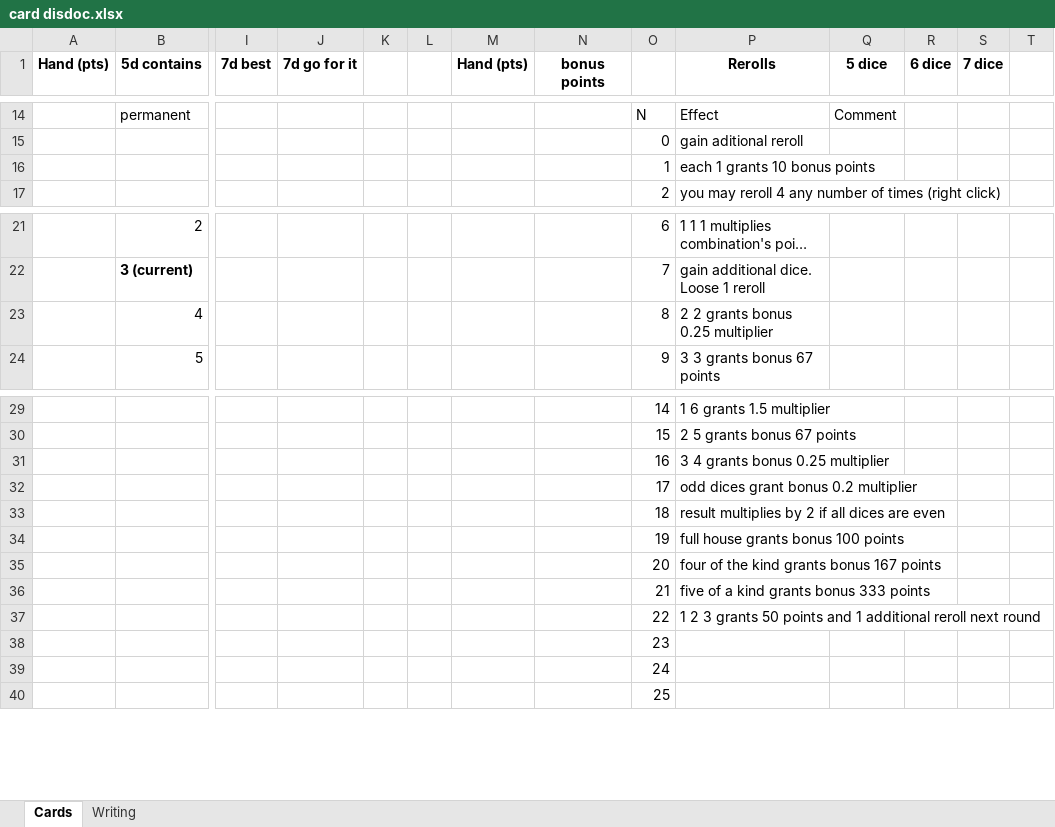
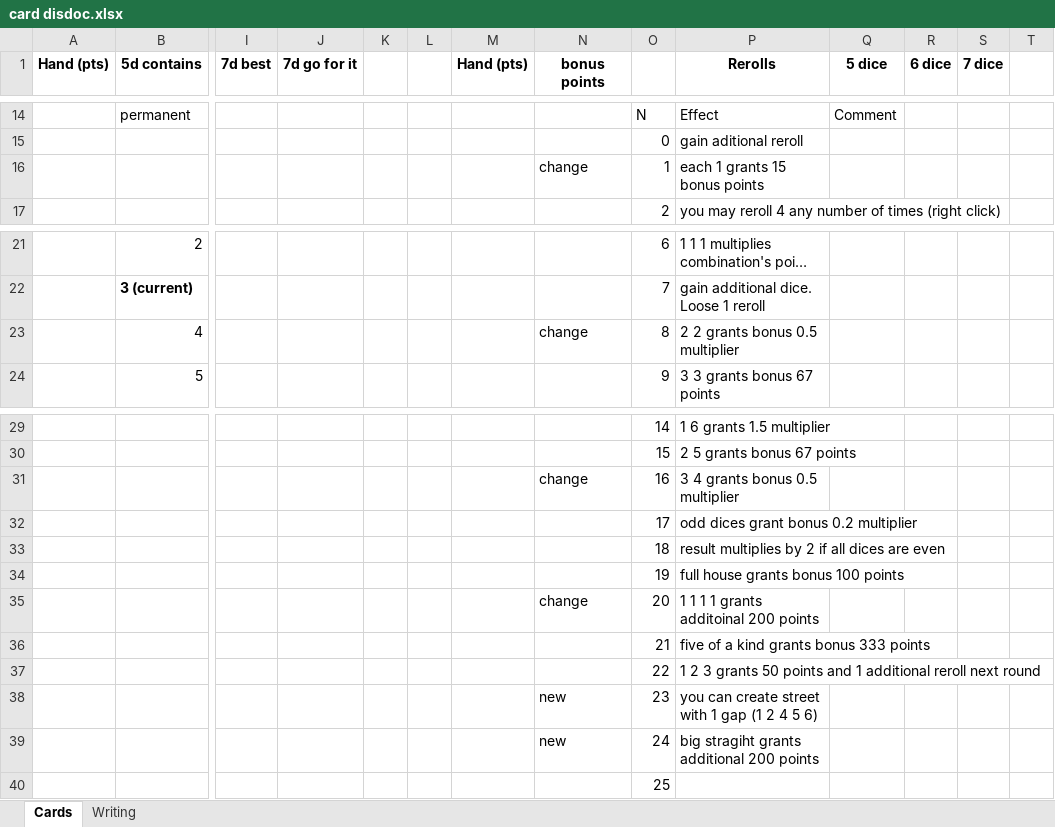
Before and after one commit to dadporosya/ld60, an Excel workbook: card disdoc.xlsx, sheet Cards, drawn as a sheet; only a part is shown, gaps mark what is left out; long unchanged cells end in …; values as stored, in another font and other column widths than the file's, no borders; removed rows and columns are numbered as before the commit, all else as after; rows hold the shown columns only; the diff names each change by its address in the sheet, - before the commit and + after, or states it on an @@ line.

```diff
--- a/card disdoc.xlsx (sheet Cards)
+++ b/card disdoc.xlsx (sheet Cards)
-N16 (bonus points): (empty)
+N16 (bonus points): change
-P16 (Rerolls): each 1 grants 10 bonus points
+P16 (Rerolls): each 1 grants 15 bonus points
-N23 (bonus points): (empty)
+N23 (bonus points): change
-P23 (Rerolls): 2 2 grants bonus 0.25 multiplier
+P23 (Rerolls): 2 2 grants bonus 0.5 multiplier
-N31 (bonus points): (empty)
+N31 (bonus points): change
-P31 (Rerolls): 3 4 grants bonus 0.25 multiplier
+P31 (Rerolls): 3 4 grants bonus 0.5 multiplier
-row 35:  |  |  |  |  |  |  |  | 20 | four of the kind grants bonus 167 points
+row 35:  |  |  |  |  |  |  | change | 20 | 1 1 1 1 grants additoinal 200 points
-row 38:  |  |  |  |  |  |  |  | 23
-row 39:  |  |  |  |  |  |  |  | 24
+row 38:  |  |  |  |  |  |  | new | 23 | you can create street with 1 gap (1 2 4 5 6)
+row 39:  |  |  |  |  |  |  | new | 24 | big stragiht grants additional 200 points
```
